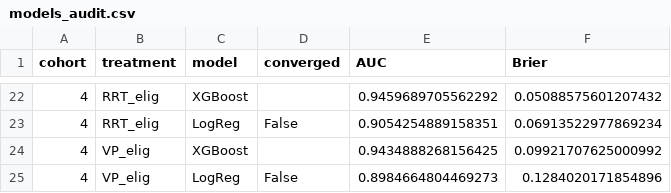
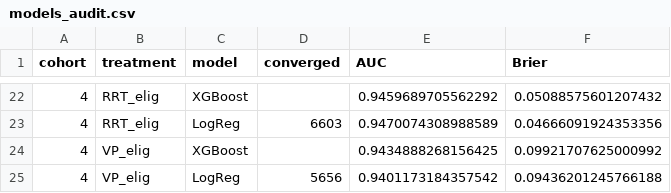
Before and after one commit to joamats/mit-sepsis-tx, a CSV file: results/models_audit.csv, drawn as a sheet; only a part is shown, gaps mark what is left out; the diff covers the shown part only.

```diff
--- a/results/models_audit.csv
+++ b/results/models_audit.csv
@@ -22,4 +22,4 @@ cohort,treatment,model,converged,AUC,Brier
 4,RRT_elig,XGBoost,,0.9459689705562292,0.05088575601207432
-4,RRT_elig,LogReg,False,0.9054254889158351,0.06913522977869234
+4,RRT_elig,LogReg,6603,0.9470074308988589,0.04666091924353356
 4,VP_elig,XGBoost,,0.9434888268156425,0.09921707625000992
-4,VP_elig,LogReg,False,0.8984664804469273,0.1284020171854896
+4,VP_elig,LogReg,5656,0.9401173184357542,0.09436201245766188
```
Also changed, not shown: 30 edited cells elsewhere in this file, results/models/logreg_cv_all_coh.csv, 3 other files.
